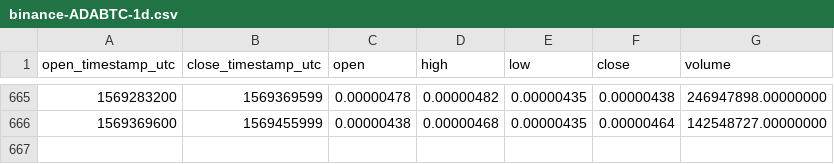
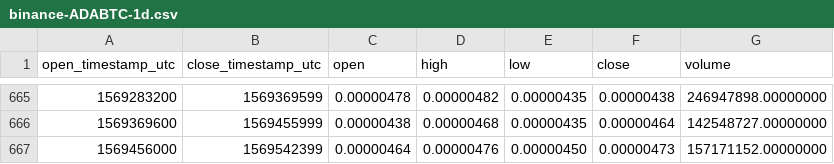
Before and after one commit to cryptobigbro/binance-ADABTC, a CSV file: binance-ADABTC-1d.csv, drawn as a sheet; only a part is shown, gaps mark what is left out.

Commit message:
Update OHLCV data.

```diff
--- a/binance-ADABTC-1d.csv
+++ b/binance-ADABTC-1d.csv
@@ -666 +666,2 @@ open_timestamp_utc,close_timestamp_utc,open,high,low,close,volume
 1569369600,1569455999,0.00000438,0.00000468,0.00000435,0.00000464,142548727.00000000
+1569456000,1569542399,0.00000464,0.00000476,0.00000450,0.00000473,157171152.00000000
```
Also changed, not shown: 1 other file.
